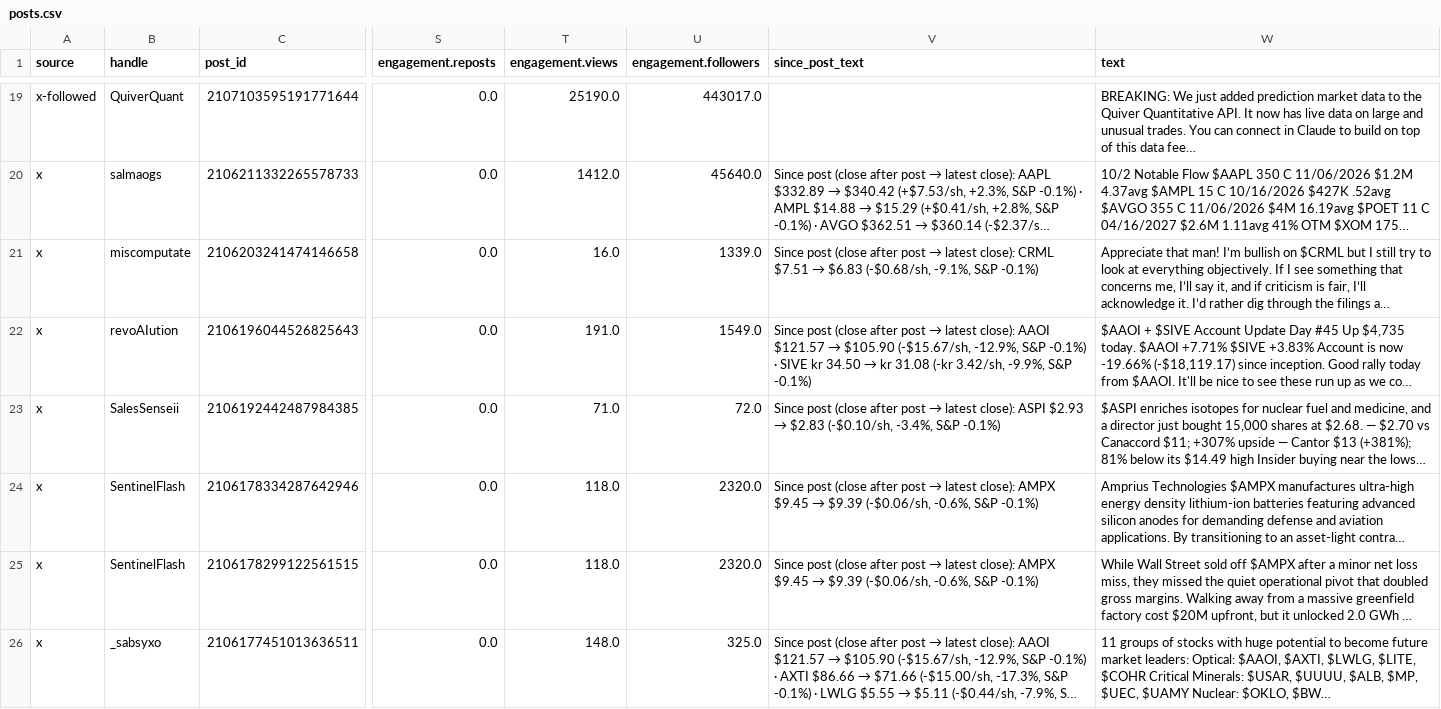
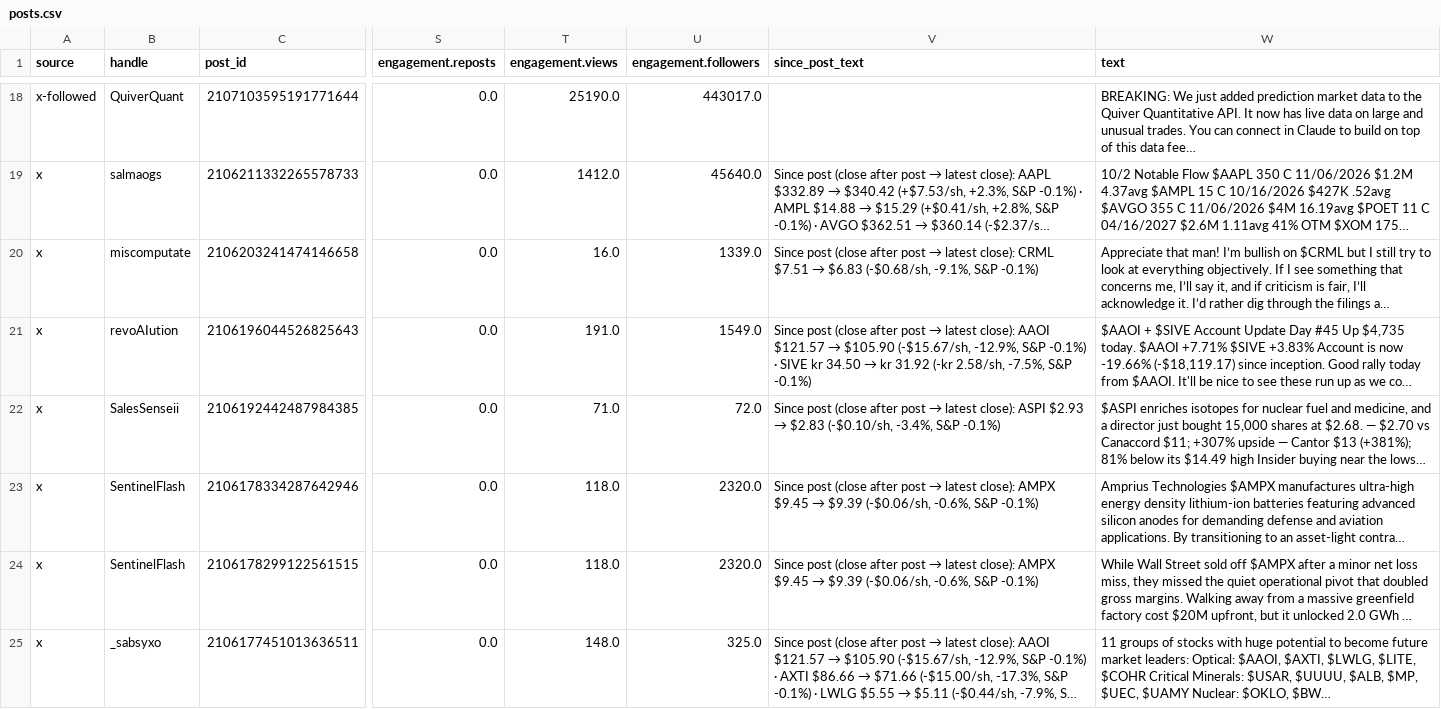
Before and after one commit to nikdep/market-dash-lkoa20, a CSV file: api/posts.csv, drawn as a sheet; only a part is shown, gaps mark what is left out; long unchanged cells end in …; addresses are those after the commit; the diff covers the shown part only; the diff names each change by its address in the sheet, - before the commit and + after, or states it on an @@ line.

```diff
--- a/api/posts.csv
+++ b/api/posts.csv
-V21 (since_post_text): …→ kr 31.08 (-kr 3.42/sh, -9.9%, S&P -0.1%)
+V21 (since_post_text): …→ kr 31.92 (-kr 2.58/sh, -7.5%, S&P -0.1%)
```
Also changed, not shown: 1 removed row and 15 edited cells elsewhere in this file, api/candidates.csv, api/crypto.csv, 11 other files.
